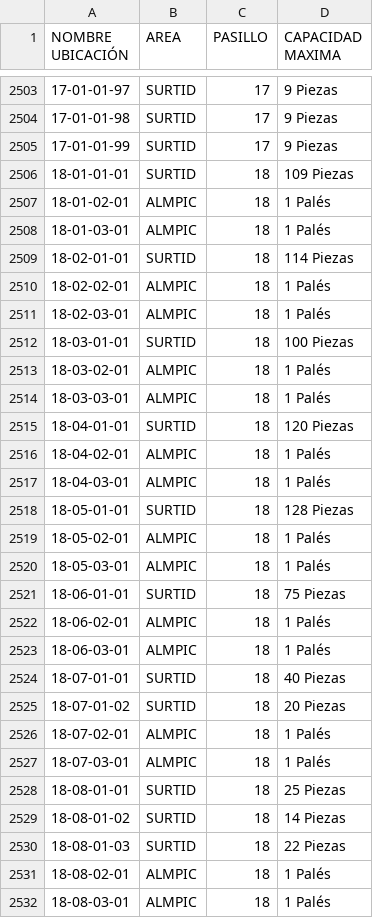
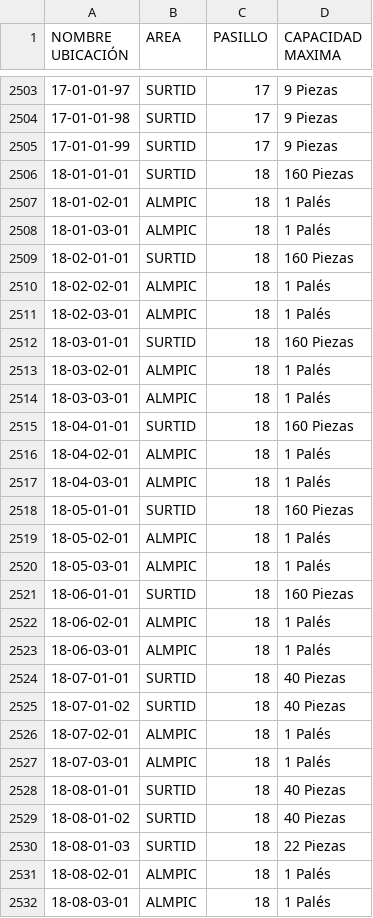
Before and after one commit to ebcgon10/Abastecimiento-Picking, a CSV file: maestros/ubicaciones.csv, drawn as a sheet; only a part is shown, gaps mark what is left out; the diff covers the shown part only.

```diff
--- a/maestros/ubicaciones.csv
+++ b/maestros/ubicaciones.csv
@@ -2505,18 +2505,18 @@ NOMBRE UBICACIÓN,AREA,PASILLO,CAPACIDAD MAXIMA
 17-01-01-99,SURTID,17,9 Piezas
-18-01-01-01,SURTID,18,109 Piezas
+18-01-01-01,SURTID,18,160 Piezas
 18-01-02-01,ALMPIC,18,1 Palés
 18-01-03-01,ALMPIC,18,1 Palés
-18-02-01-01,SURTID,18,114 Piezas
+18-02-01-01,SURTID,18,160 Piezas
 18-02-02-01,ALMPIC,18,1 Palés
 18-02-03-01,ALMPIC,18,1 Palés
-18-03-01-01,SURTID,18,100 Piezas
+18-03-01-01,SURTID,18,160 Piezas
 18-03-02-01,ALMPIC,18,1 Palés
 18-03-03-01,ALMPIC,18,1 Palés
-18-04-01-01,SURTID,18,120 Piezas
+18-04-01-01,SURTID,18,160 Piezas
 18-04-02-01,ALMPIC,18,1 Palés
 18-04-03-01,ALMPIC,18,1 Palés
-18-05-01-01,SURTID,18,128 Piezas
+18-05-01-01,SURTID,18,160 Piezas
 18-05-02-01,ALMPIC,18,1 Palés
 18-05-03-01,ALMPIC,18,1 Palés
-18-06-01-01,SURTID,18,75 Piezas
+18-06-01-01,SURTID,18,160 Piezas
 18-06-02-01,ALMPIC,18,1 Palés
@@ -2524,7 +2524,7 @@ NOMBRE UBICACIÓN,AREA,PASILLO,CAPACIDAD MAXIMA
 18-07-01-01,SURTID,18,40 Piezas
-18-07-01-02,SURTID,18,20 Piezas
+18-07-01-02,SURTID,18,40 Piezas
 18-07-02-01,ALMPIC,18,1 Palés
 18-07-03-01,ALMPIC,18,1 Palés
-18-08-01-01,SURTID,18,25 Piezas
-18-08-01-02,SURTID,18,14 Piezas
+18-08-01-01,SURTID,18,40 Piezas
+18-08-01-02,SURTID,18,40 Piezas
 18-08-01-03,SURTID,18,22 Piezas
```
Also changed, not shown: 20 added rows and 5 edited cells elsewhere in this file, maestros/preferencia.csv, maestros/zonas.csv, 1 other file.
